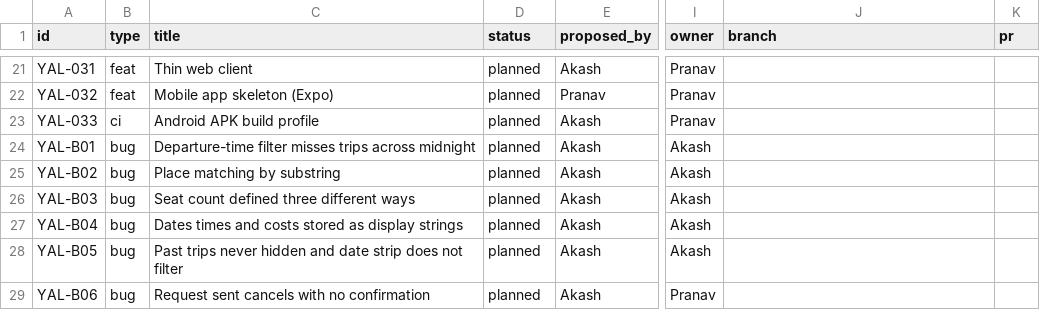
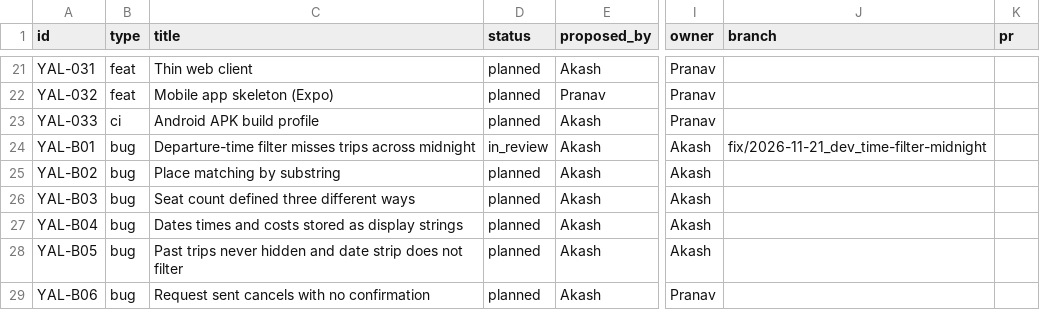
Before and after one commit to Pranav-Rathod-10/YALLA, a CSV file: docs/tracker/features.csv, drawn as a sheet; only a part is shown, gaps mark what is left out; the diff names each change by its address in the sheet, - before the commit and + after, or states it on an @@ line.

Commit message:
docs: track YAL-B01 fix in tracker and changelog

```diff
--- a/docs/tracker/features.csv
+++ b/docs/tracker/features.csv
-D24 (status): planned
+D24 (status): in_review
-J24 (branch): (empty)
+J24 (branch): fix/2026-11-21_dev_time-filter-midnight
```
Also changed, not shown: 1 other file.
